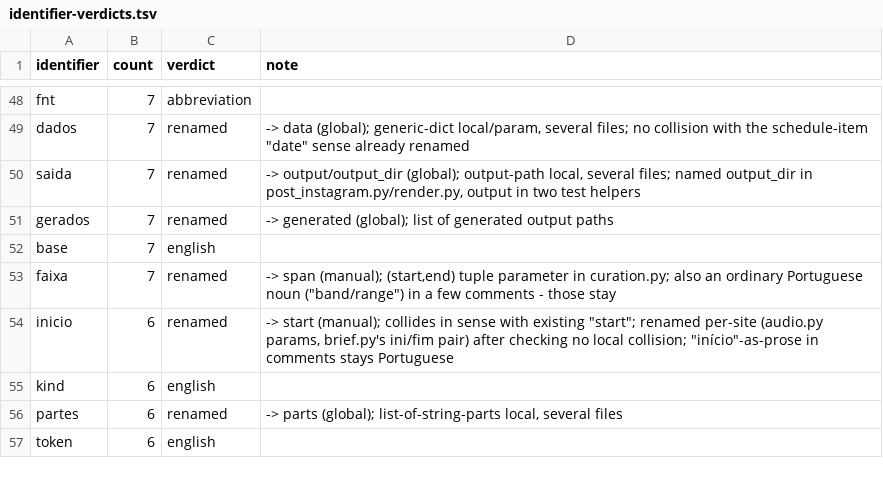
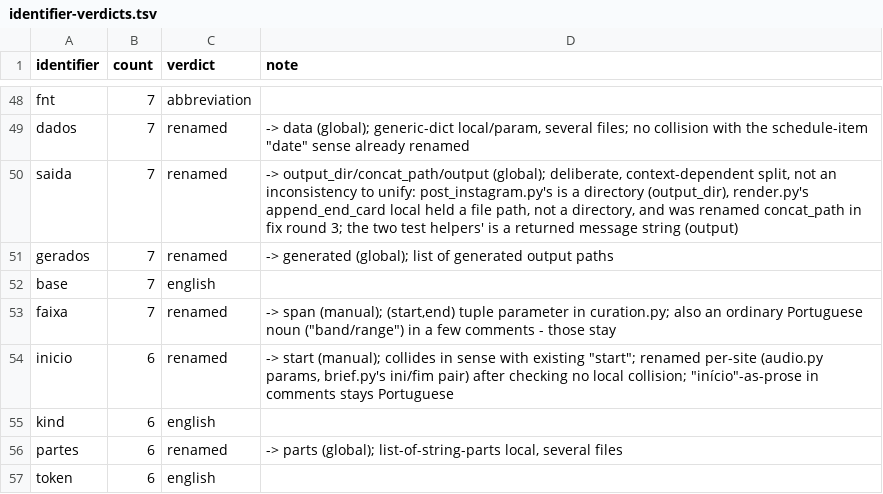
Before and after one commit to fernandoduro/talaria, a TSV file: docs/plans/phase-1-inputs/identifier-verdicts.tsv, drawn as a sheet; only a part is shown, gaps mark what is left out.

```diff
--- a/docs/plans/phase-1-inputs/identifier-verdicts.tsv
+++ b/docs/plans/phase-1-inputs/identifier-verdicts.tsv
@@ -49,3 +49,3 @@ fnt	7	abbreviation
 dados	7	renamed	-> data (global); generic-dict local/param, several files; no collision with the schedule-item "date" sense already renamed
-saida	7	renamed	-> output/output_dir (global); output-path local, several files; named output_dir in post_instagram.py/render.py, output in two test helpers
+saida	7	renamed	-> output_dir/concat_path/output (global); deliberate, context-dependent split, not an inconsistency to unify: post_instagram.py's is a directory (output_dir), render.py's append_end_card local held a file path, not a directory, and was renamed concat_path in fix round 3; the two test helpers' is a returned message string (output)
 gerados	7	renamed	-> generated (global); list of generated output paths
```
Also changed, not shown: 1 other file.
